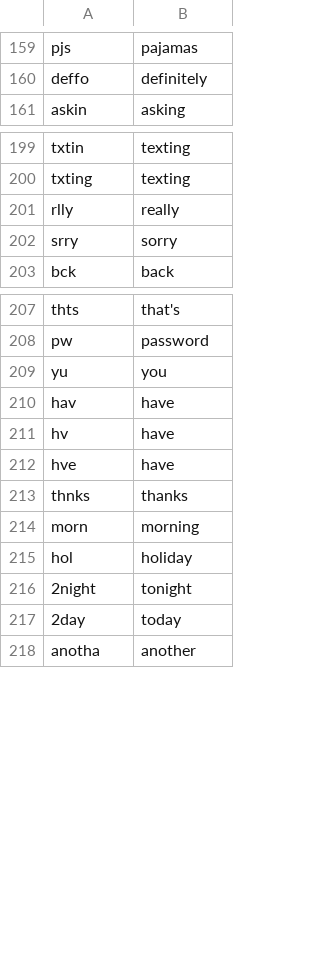
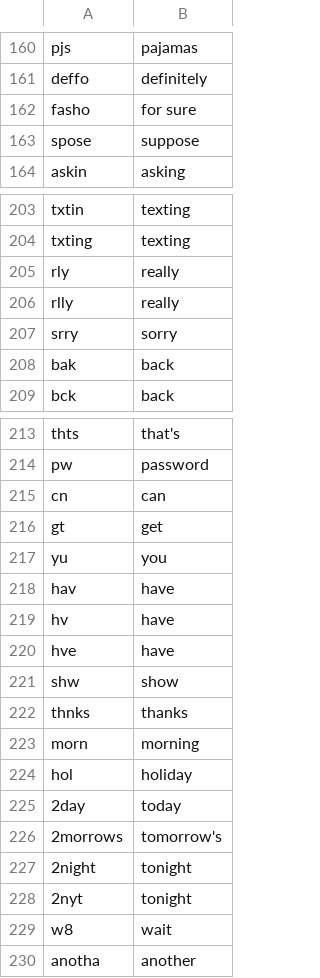
Before and after one commit to grrrrnt/notion-emotion-twitter, a CSV file: abbreviations.csv, drawn as a sheet; only a part is shown, gaps mark what is left out; the diff covers the shown part only.

Commit message:
Add some abbreviations

```diff
--- a/abbreviations.csv
+++ b/abbreviations.csv
@@ -160,2 +161,4 @@ pjs,pajamas
 deffo,definitely
+fasho,for sure
+spose,suppose
 askin,asking
@@ -200,4 +204,6 @@ txtin,texting
 txting,texting
+rly,really
 rlly,really
 srry,sorry
+bak,back
 bck,back
@@ -208,2 +214,4 @@ thts,that's
 pw,password
+cn,can
+gt,get
 yu,you
@@ -212,2 +220,3 @@ hv,have
 hve,have
+shw,show
 thnks,thanks
@@ -215,4 +224,7 @@ morn,morning
 hol,holiday
+2day,today
+2morrows,tomorrow's
 2night,tonight
-2day,today
+2nyt,tonight
+w8,wait
 anotha,another
```
Also changed, not shown: 4 added rows elsewhere in this file.
